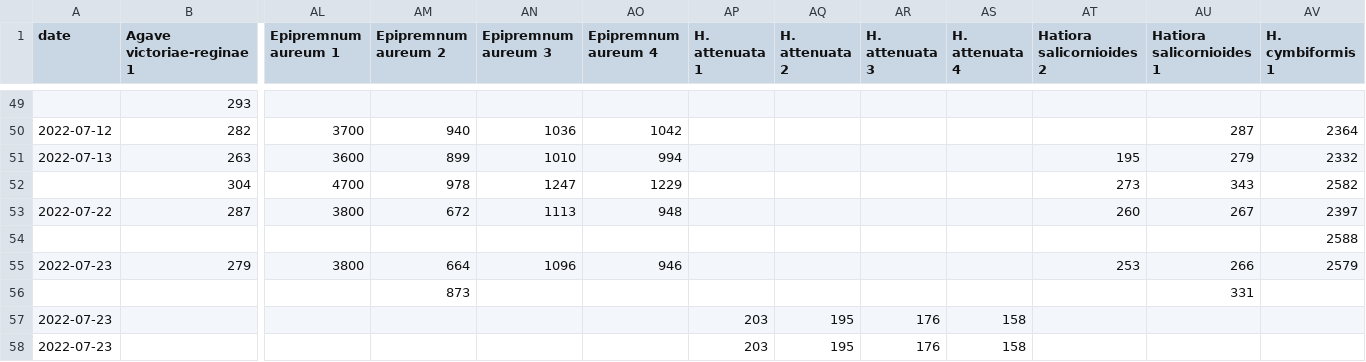
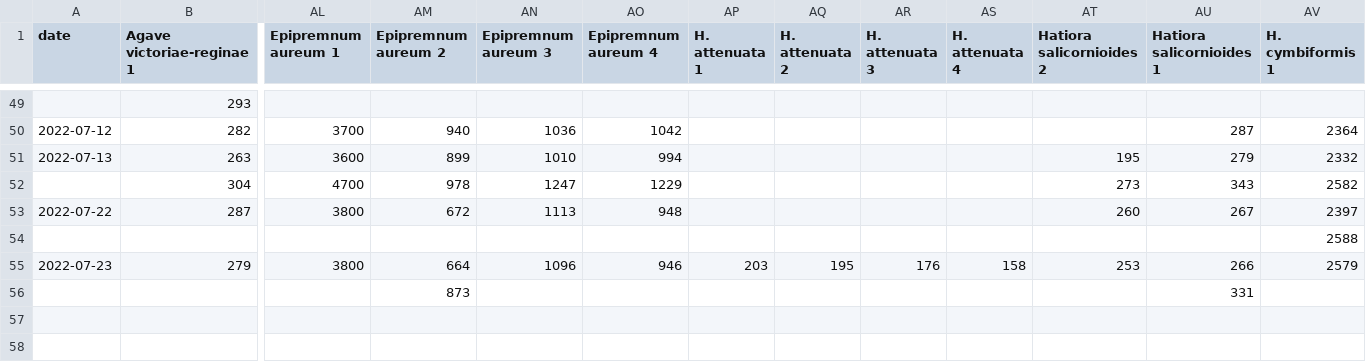
Before and after one commit to jakkdl/plant_weights, a CSV file: plants.csv, drawn as a sheet; only a part is shown, gaps mark what is left out; rows hold the shown columns only; the diff names each change by its address in the sheet, - before the commit and + after, or states it on an @@ line.

Commit message:
merged in attenuata weights

```diff
--- a/plants.csv
+++ b/plants.csv
-AP55 (H. attenuata 1): (empty)
+AP55 (H. attenuata 1): 203
-AQ55 (H. attenuata 2): (empty)
+AQ55 (H. attenuata 2): 195
-AR55 (H. attenuata 3): (empty)
+AR55 (H. attenuata 3): 176
-AS55 (H. attenuata 4): (empty)
+AS55 (H. attenuata 4): 158
-row 57: 2022-07-23 |  |  |  |  |  | 203 | 195 | 176 | 158
-row 58: 2022-07-23 |  |  |  |  |  | 203 | 195 | 176 | 158
```
